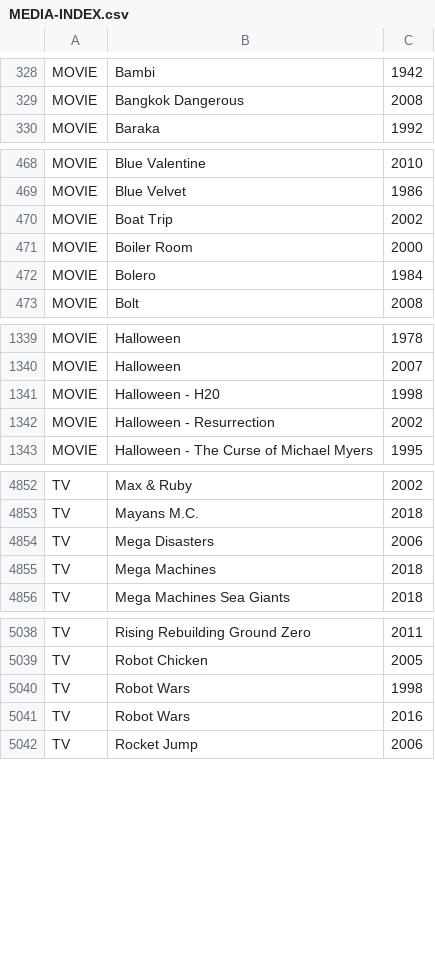
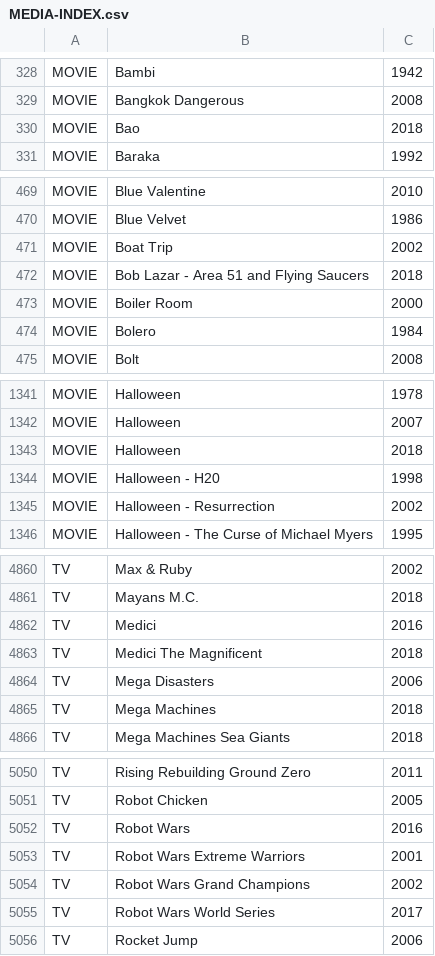
Before and after one commit to Hablakes/B_MEDIA_INDEX, a CSV file: FILES/MEDIA-INDEX.csv, drawn as a sheet; only a part is shown, gaps mark what is left out; removed rows and columns are numbered as before the commit, all else as after; the diff covers the shown part only; the diff names each change by its address in the sheet, - before the commit and + after, or states it on an @@ line.

```diff
--- a/FILES/MEDIA-INDEX.csv
+++ b/FILES/MEDIA-INDEX.csv
+row 330: MOVIE | Bao | 2018
+row 472: MOVIE | Bob Lazar - Area 51 and Flying Saucers | 2018
+row 1343: MOVIE | Halloween | 2018
+row 4862: TV | Medici | 2016
+row 4863: TV | Medici The Magnificent | 2018
-row 5040: TV | Robot Wars | 1998
+row 5053: TV | Robot Wars Extreme Warriors | 2001
+row 5054: TV | Robot Wars Grand Champions | 2002
+row 5055: TV | Robot Wars World Series | 2017
```
Also changed, not shown: 11 added rows elsewhere in this file, 1 other file.
